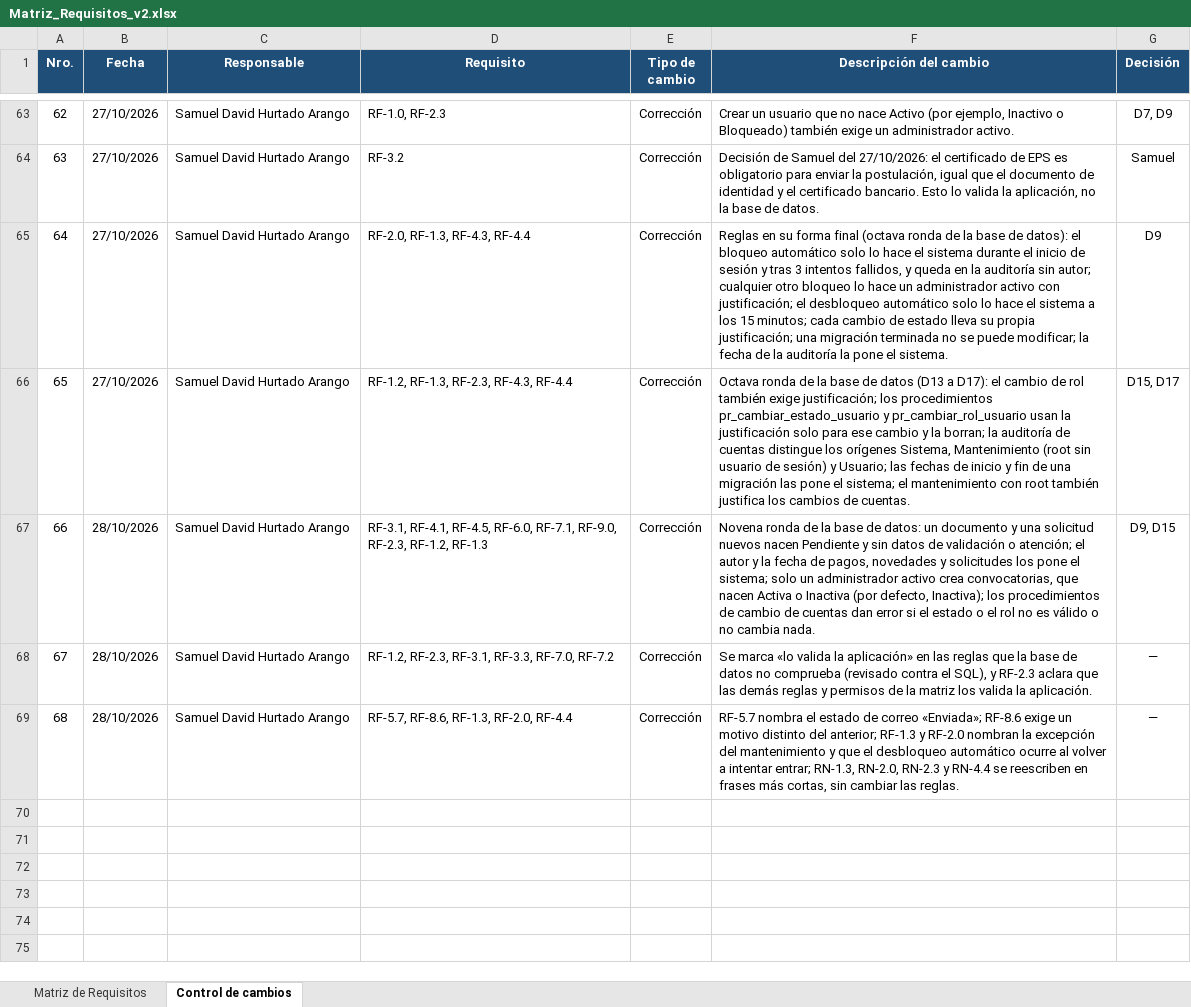
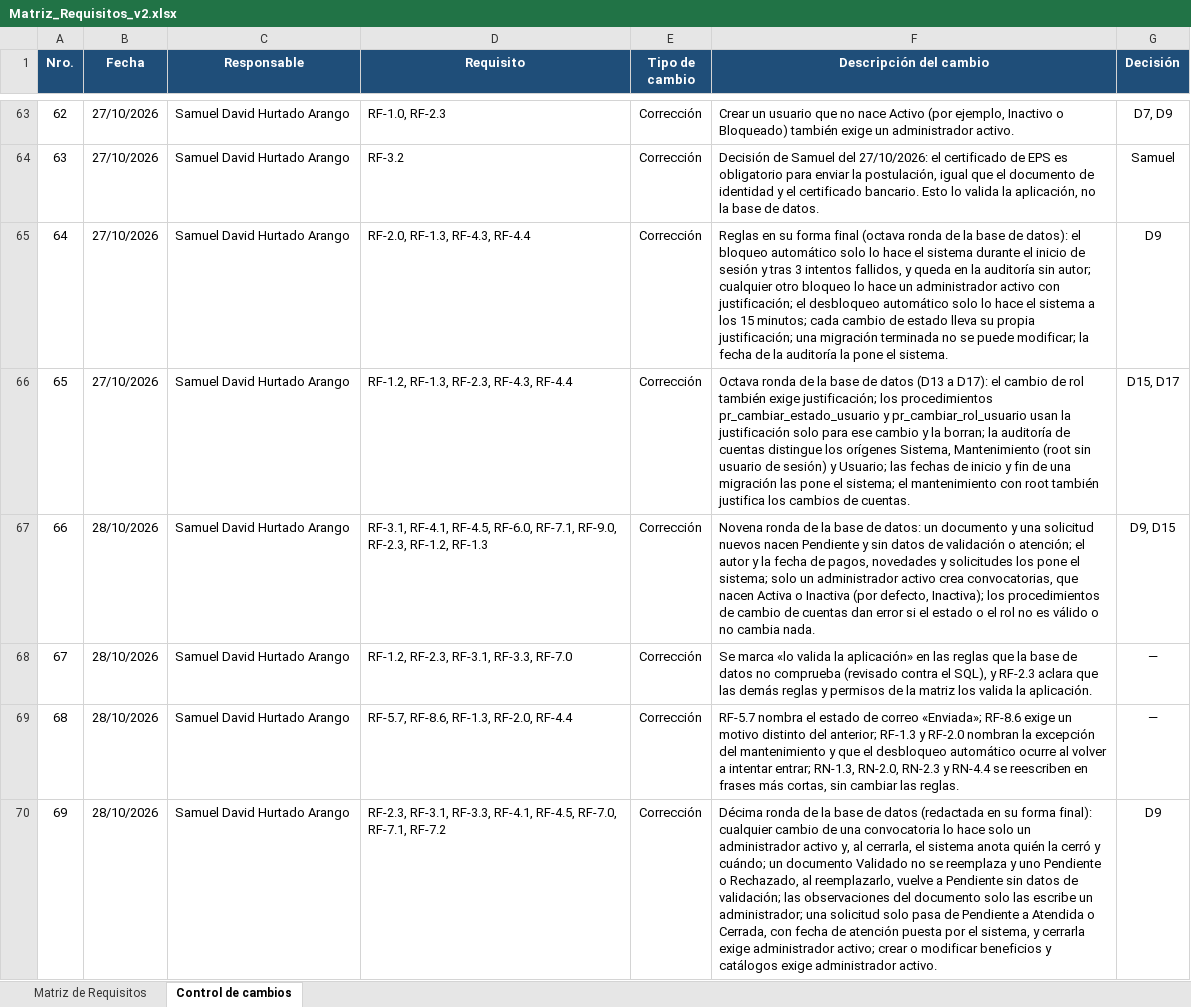
Before and after one commit to samueldavidhurtadoarango-dotcom/SIBEA, an Excel workbook: entregables/Matriz_Requisitos_v2.xlsx, sheet Control de cambios, drawn as a sheet; only a part is shown, gaps mark what is left out; values as stored, in another font and other column widths than the file's, no borders; the diff names each change by its address in the sheet, - before the commit and + after, or states it on an @@ line.

```diff
--- a/entregables/Matriz_Requisitos_v2.xlsx (sheet Control de cambios)
+++ b/entregables/Matriz_Requisitos_v2.xlsx (sheet Control de cambios)
-D68 (Requisito): RF-1.2, RF-2.3, RF-3.1, RF-3.3, RF-7.0, RF-7.2
+D68 (Requisito): RF-1.2, RF-2.3, RF-3.1, RF-3.3, RF-7.0
+row 70: 69 | 28/10/2026 | Samuel David Hurtado Arango | RF-2.3, RF-3.1, RF-3.3, RF-4.1, RF-4.5, RF-7.0, RF-7.1, RF-7.2 | Corrección | Décima ronda de la base de datos (redactada en su forma final): cualquier cambio de una convocatoria lo hace solo un administrador activo y, al cerrarla, el sistema anota quién la cerró y cuándo; un documento Validado no se reemplaza y uno Pendiente o Rechazado, al reemplazarlo, vuelve a Pendiente sin datos de validación; las observaciones del documento solo las escribe un administrador; una solicitud solo pasa de Pendiente a Atendida o Cerrada, con fecha de atención puesta por el sistema, y cerrarla exige administrador activo; crear o modificar beneficios y catálogos exige administrador activo. | D9
```
Also changed, not shown: sheet Matriz de Requisitos, 1 other file.
